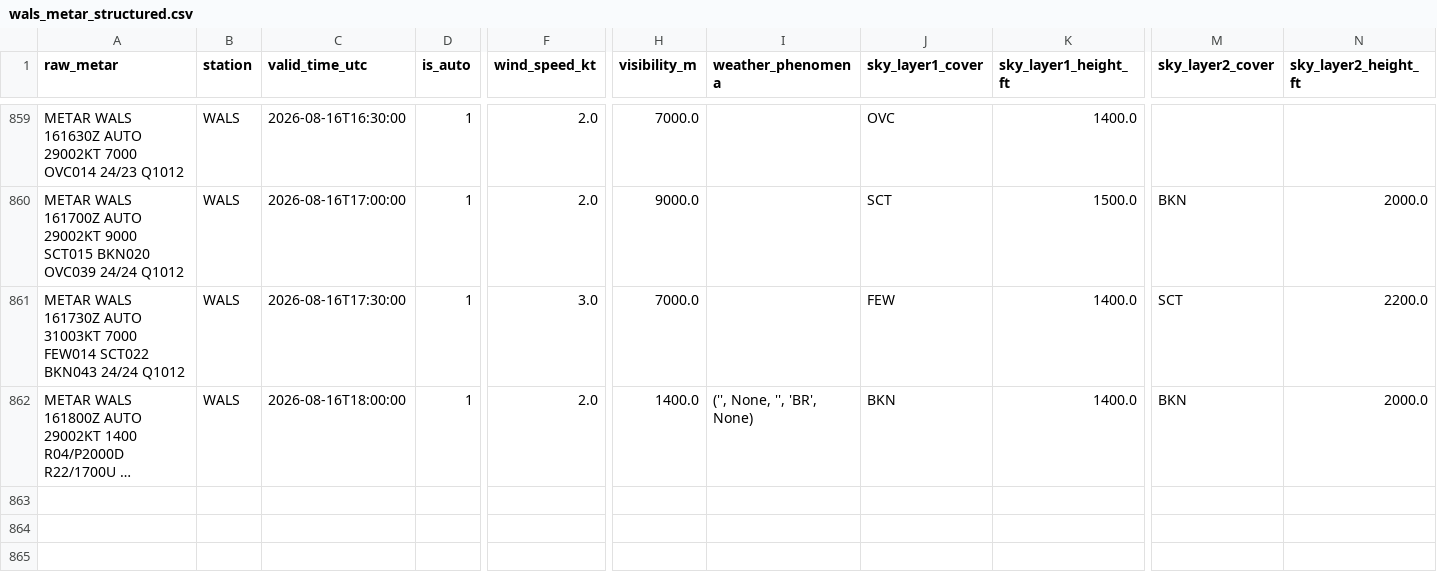
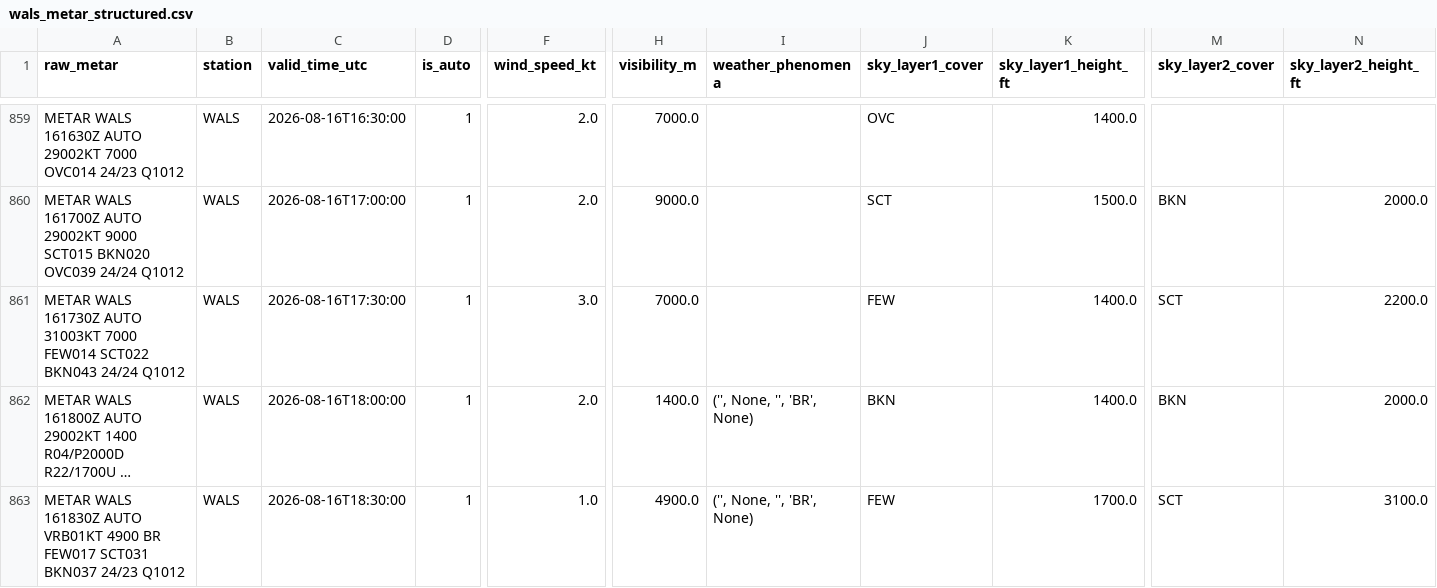
Before and after one commit to ojanzul/bmkg-taf-machinelearning, a CSV file: data/wals_metar_structured.csv, drawn as a sheet; only a part is shown, gaps mark what is left out; long unchanged cells end in …; rows hold the shown columns only; the diff names each change by its address in the sheet, - before the commit and + after, or states it on an @@ line.

```diff
--- a/data/wals_metar_structured.csv
+++ b/data/wals_metar_structured.csv
+row 863: METAR WALS 161830Z AUTO VRB01KT 4900 BR FEW017 SCT031 BKN037 24/23 Q1012 | WALS | 2026-08-16T18:30:00 | 1 | 1.0 | 4900.0 | ('', None, '', 'BR', None) | FEW | 1700.0 | SCT | 3100.0
```
Also changed, not shown: data/wals_metar_raw_archive.csv, data/wals_training_dataset.csv.
